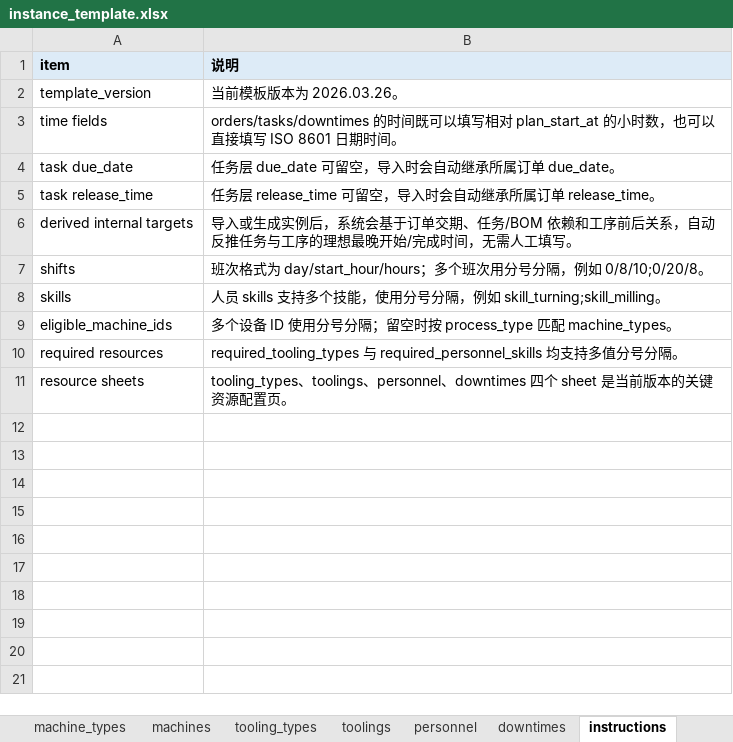
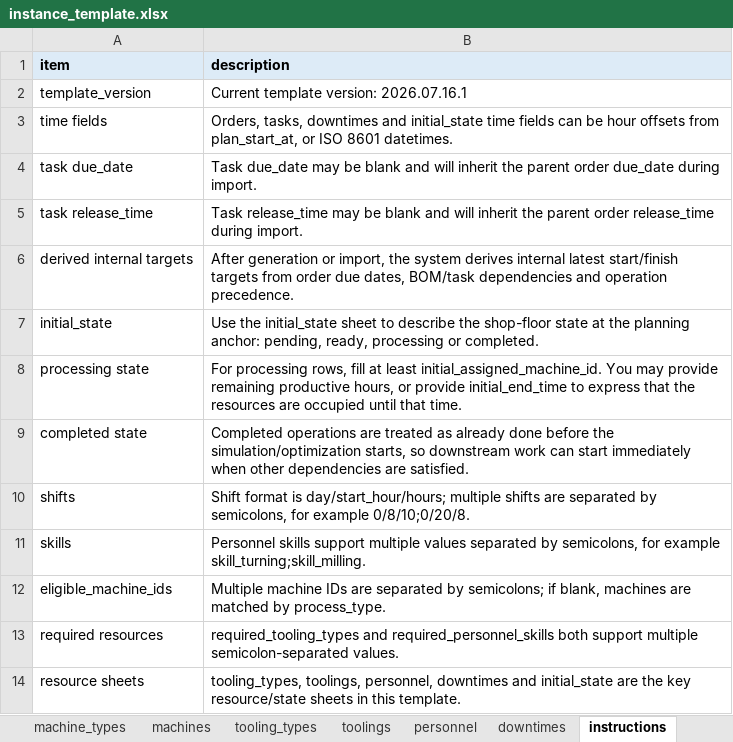
Before and after one commit to murphy0730/llm4drd, an Excel workbook: docs/instance_template.xlsx, sheet instructions, drawn as a sheet; values as stored, in another font and other column widths than the file's, no borders; addresses are those after the commit; the diff names each change by its address in the sheet, - before the commit and + after, or states it on an @@ line.

```diff
--- a/docs/instance_template.xlsx (sheet instructions)
+++ b/docs/instance_template.xlsx (sheet instructions)
-B1: 说明
+B1: description
-B2 (description): 当前模板版本为 2026.03.26。
+B2 (description): Current template version: 2026.07.16.1
-B3 (description): orders/tasks/downtimes 的时间既可以填写相对 plan_start_at 的小时数，也可以直接填写 ISO 8601 日期时间。
+B3 (description): Orders, tasks, downtimes and initial_state time fields can be hour offsets from plan_start_at, or ISO 8601 datetimes.
-B4 (description): 任务层 due_date 可留空，导入时会自动继承所属订单 due_date。
+B4 (description): Task due_date may be blank and will inherit the parent order due_date during import.
-B5 (description): 任务层 release_time 可留空，导入时会自动继承所属订单 release_time。
+B5 (description): Task release_time may be blank and will inherit the parent order release_time during import.
-B6 (description): 导入或生成实例后，系统会基于订单交期、任务/BOM 依赖和工序前后关系，自动反推任务与工序的理想最晚开始/完成时间，无需人工填写。
+B6 (description): After generation or import, the system derives internal latest start/finish targets from order due dates, BOM/task dependencies and operation precedence.
+row 7: initial_state | Use the initial_state sheet to describe the shop-floor state at the planning anchor: pending, ready, processing or completed.
+row 8: processing state | For processing rows, fill at least initial_assigned_machine_id. You may provide remaining productive hours, or provide initial_end_time to express that the resources are occupied until that time.
+row 9: completed state | Completed operations are treated as already done before the simulation/optimization starts, so downstream work can start immediately when other dependencies are satisfied.
-B10 (description): 班次格式为 day/start_hour/hours；多个班次用分号分隔，例如 0/8/10;0/20/8。
+B10 (description): Shift format is day/start_hour/hours; multiple shifts are separated by semicolons, for example 0/8/10;0/20/8.
-B11 (description): 人员 skills 支持多个技能，使用分号分隔，例如 skill_turning;skill_milling。
+B11 (description): Personnel skills support multiple values separated by semicolons, for example skill_turning;skill_milling.
-B12 (description): 多个设备 ID 使用分号分隔；留空时按 process_type 匹配 machine_types。
+B12 (description): Multiple machine IDs are separated by semicolons; if blank, machines are matched by process_type.
-B13 (description): required_tooling_types 与 required_personnel_skills 均支持多值分号分隔。
+B13 (description): required_tooling_types and required_personnel_skills both support multiple semicolon-separated values.
-B14 (description): tooling_types、toolings、personnel、downtimes 四个 sheet 是当前版本的关键资源配置页。
+B14 (description): tooling_types, toolings, personnel, downtimes and initial_state are the key resource/state sheets in this template.
```
Also changed, not shown: sheet operations, sheet planning_context, sheet tooling_types, sheet machine_types, sheet machines, sheet toolings, 3 more sheets, other sheet tabs, 3 other files.
